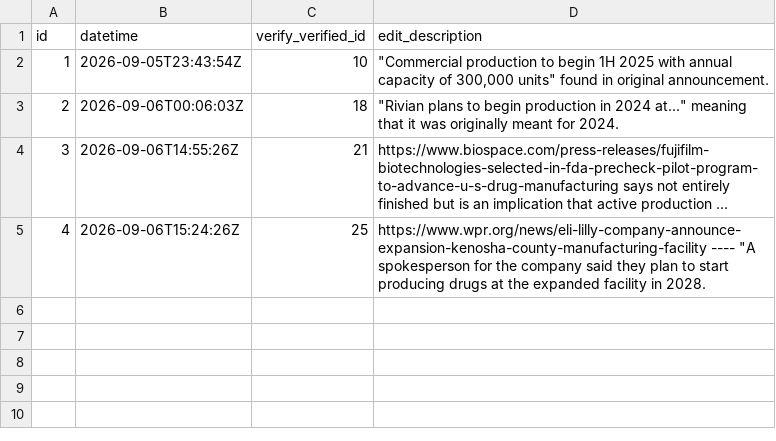
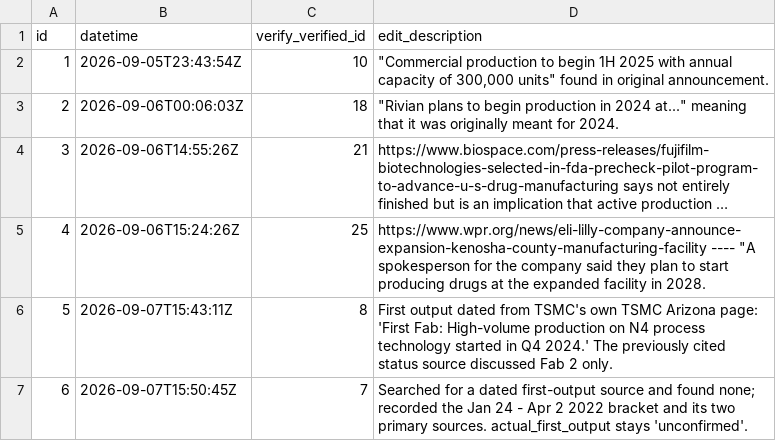
Before and after one commit to industriousaf/promised-vs-produced-tracker, a CSV file: outputs/csv_tables/scoreboard_verify_edits.csv, drawn as a sheet; long unchanged cells end in ….

```diff
--- a/outputs/csv_tables/scoreboard_verify_edits.csv
+++ b/outputs/csv_tables/scoreboard_verify_edits.csv
@@ -5 +5,3 @@ id,datetime,verify_verified_id,edit_description
 4,2026-09-06T15:24:26Z,25,"https://www.wpr.org/news/eli-lilly-company-announce-expansion-kenosha-county-manufacturing-facility ---- ""A spokesperson for the company said they plan to start producing drugs at the expanded facility in 2028."
+5,2026-09-07T15:43:11Z,8,First output dated from TSMC's own TSMC Arizona page: 'First Fab: High-volume production on N4 process technology started in Q4 2024.' The previously cited status source discussed Fab 2 only.
+6,2026-09-07T15:50:45Z,7,Searched for a dated first-output source and found none; recorded the Jan 24 - Apr 2 2022 bracket and its two primary sources. actual_first_output stays 'unconfirmed'.
```
Also changed, not shown: outputs/csv_tables/scoreboard_verify.csv, 3 other files.
